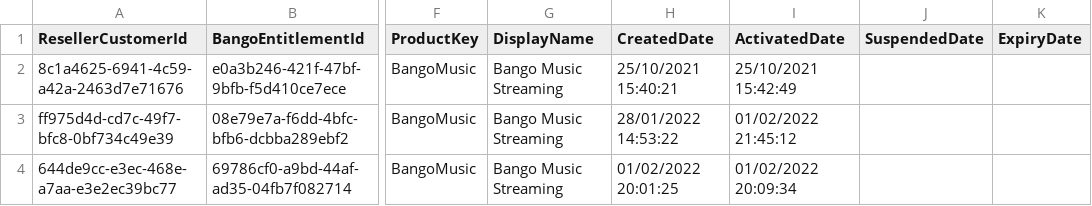
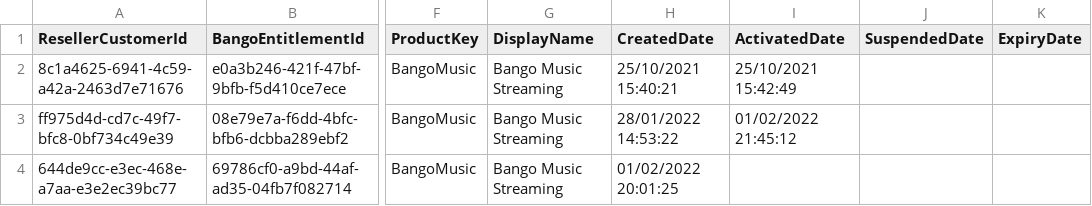
Before and after one commit to BangoProducts/Developer-Tools, a CSV file: Resale/Reseller/Reports/Reseller Active, Change and Event Report Example.csv, drawn as a sheet; only a part is shown, gaps mark what is left out; the diff names each change by its address in the sheet, - before the commit and + after, or states it on an @@ line.

Commit message:
Update Reseller Active, Change and Event Report Example.csv

```diff
--- a/Resale/Reseller/Reports/Reseller Active, Change and Event Report Example.csv
+++ b/Resale/Reseller/Reports/Reseller Active, Change and Event Report Example.csv
-I4 (ActivatedDate): 01/02/2022 20:09:34
+I4 (ActivatedDate): (empty)
```
